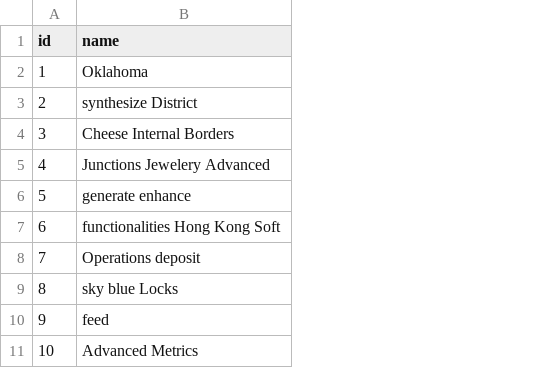
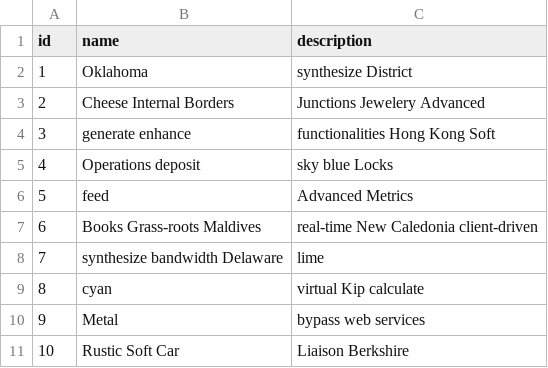
Before and after one commit to DonaldHartley/monster-builder, a CSV file: src/main/resources/config/liquibase/fake-data/basetype.csv, drawn as a sheet; the diff names each change by its address in the sheet, - before the commit and + after, or states it on an @@ line.

```diff
--- a/src/main/resources/config/liquibase/fake-data/basetype.csv
+++ b/src/main/resources/config/liquibase/fake-data/basetype.csv
+column C (description), rows 2-11: synthesize District | Junctions Jewelery Advanced | functionalities Hong Kong Soft | sky blue Locks | Advanced Metrics | real-time New Caledonia client-driven | lime | virtual Kip calculate | bypass web services | Liaison Berkshire
-B3 (name): synthesize District
+B3 (name): Cheese Internal Borders
-B4 (name): Cheese Internal Borders
+B4 (name): generate enhance
-B5 (name): Junctions Jewelery Advanced
+B5 (name): Operations deposit
-B6 (name): generate enhance
+B6 (name): feed
-B7 (name): functionalities Hong Kong Soft
+B7 (name): Books Grass-roots Maldives
-B8 (name): Operations deposit
+B8 (name): synthesize bandwidth Delaware
-B9 (name): sky blue Locks
+B9 (name): cyan
-B10 (name): feed
+B10 (name): Metal
-B11 (name): Advanced Metrics
+B11 (name): Rustic Soft Car
```
Also changed, not shown: src/main/resources/config/liquibase/fake-data/monster.csv, 25 other files.
